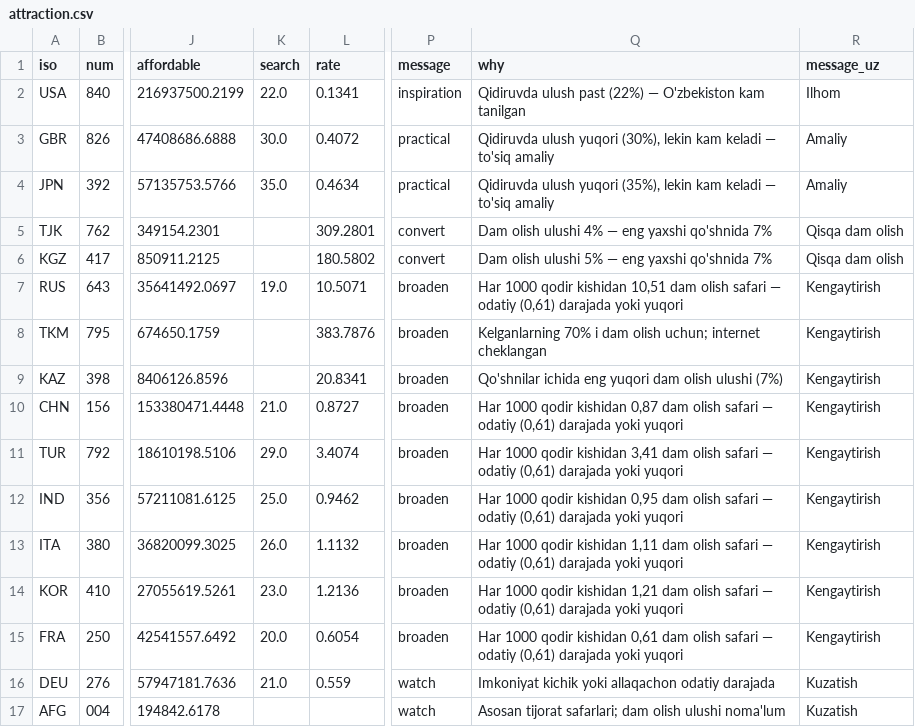
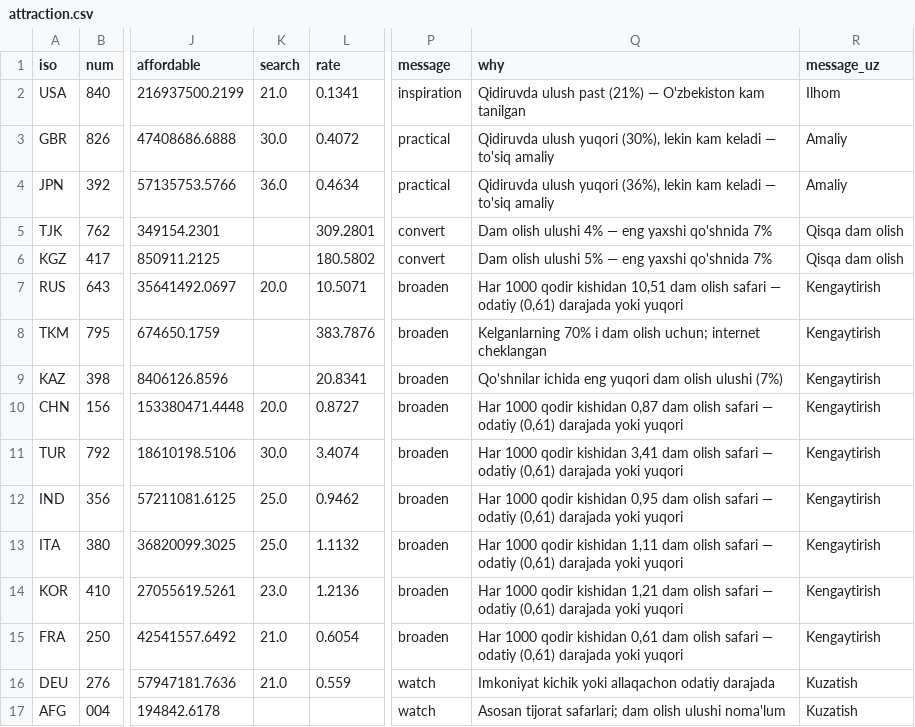
Before and after one commit to ismoiljonmominov8-stack/uzbekistan-tourism-monitor, a CSV file: data/attraction.csv, drawn as a sheet; only a part is shown, gaps mark what is left out; the diff names each change by its address in the sheet, - before the commit and + after, or states it on an @@ line.

```diff
--- a/data/attraction.csv
+++ b/data/attraction.csv
-K2 (search): 22.0
+K2 (search): 21.0
-Q2 (why): …ulush past (22%) — O'zbekiston…
+Q2 (why): …ulush past (21%) — O'zbekiston…
-K4 (search): 35.0
+K4 (search): 36.0
-Q4 (why): …ulush yuqori (35%), lekin kam…
+Q4 (why): …ulush yuqori (36%), lekin kam…
-K7 (search): 19.0
+K7 (search): 20.0
-K10 (search): 21.0
+K10 (search): 20.0
-K11 (search): 29.0
+K11 (search): 30.0
-K13 (search): 26.0
+K13 (search): 25.0
-K15 (search): 20.0
+K15 (search): 21.0
```
Also changed, not shown: 4 other files.
